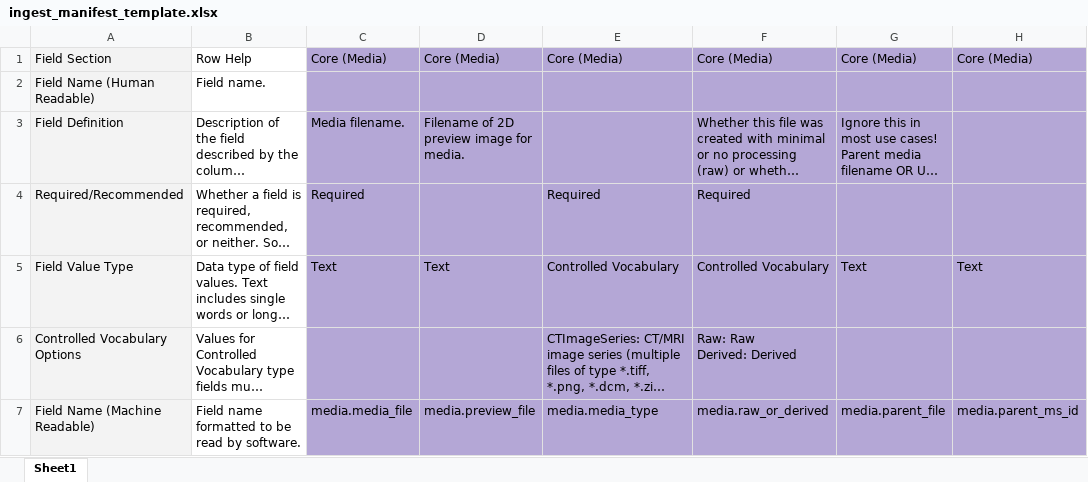
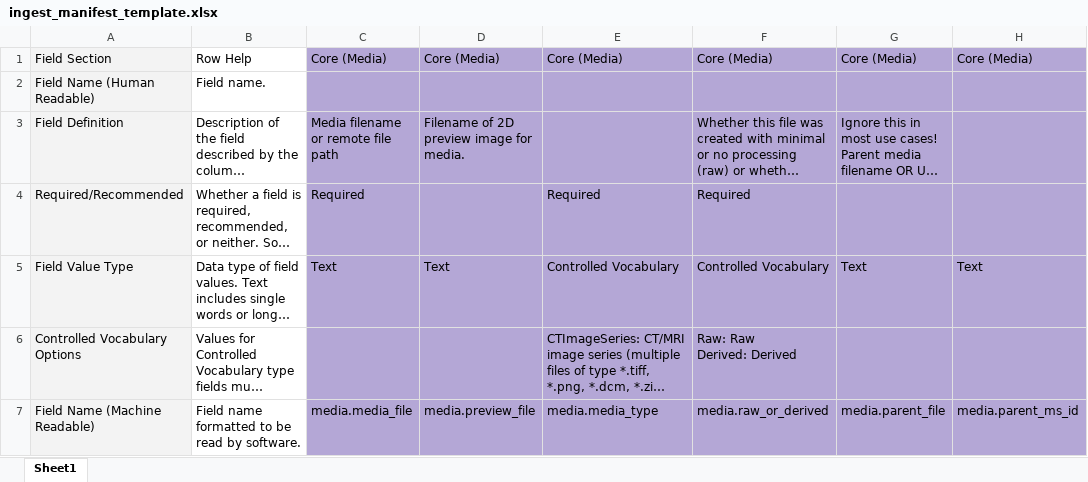
Before and after one commit to MorphoSource/MorphoSource, an Excel workbook: app/assets/documents/ingest_manifest_template.xlsx, sheet Sheet1, drawn as a sheet; only a part is shown; long unchanged cells end in …; values as stored, in another font and other column widths than the file's, no borders; the diff names each change by its address in the sheet, - before the commit and + after, or states it on an @@ line.

Commit message:
updated manifest template for remote file

```diff
--- a/app/assets/documents/ingest_manifest_template.xlsx (sheet Sheet1)
+++ b/app/assets/documents/ingest_manifest_template.xlsx (sheet Sheet1)
-C3: Media filename.
+C3: Media filename or remote file path
```
